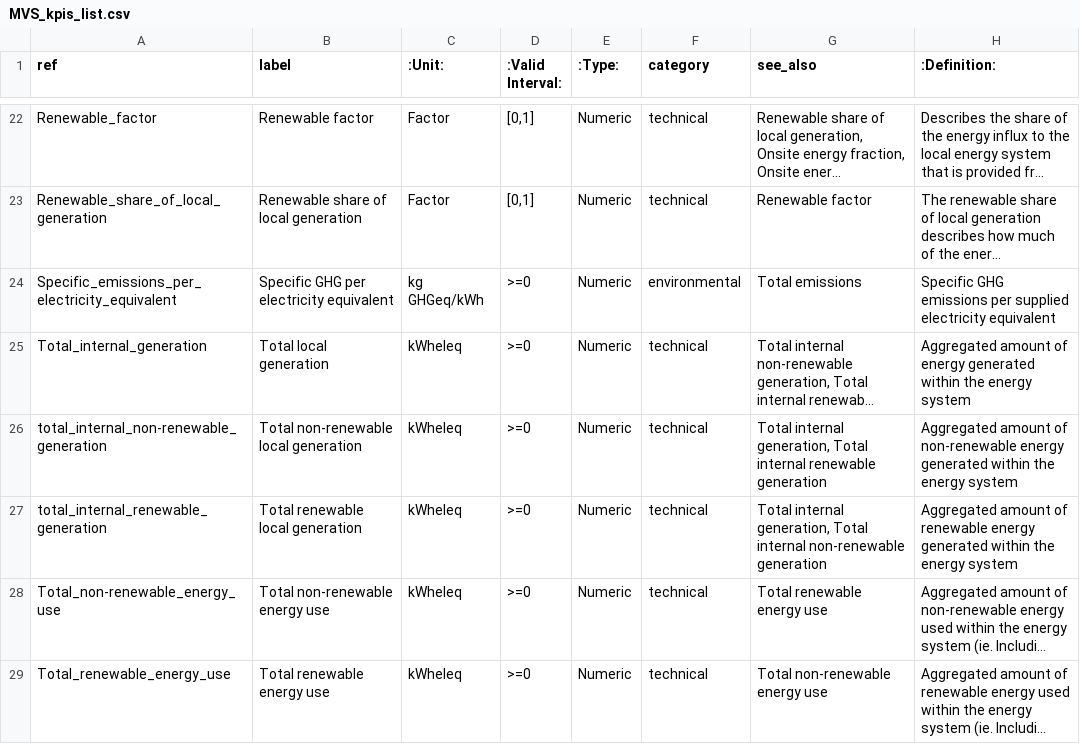
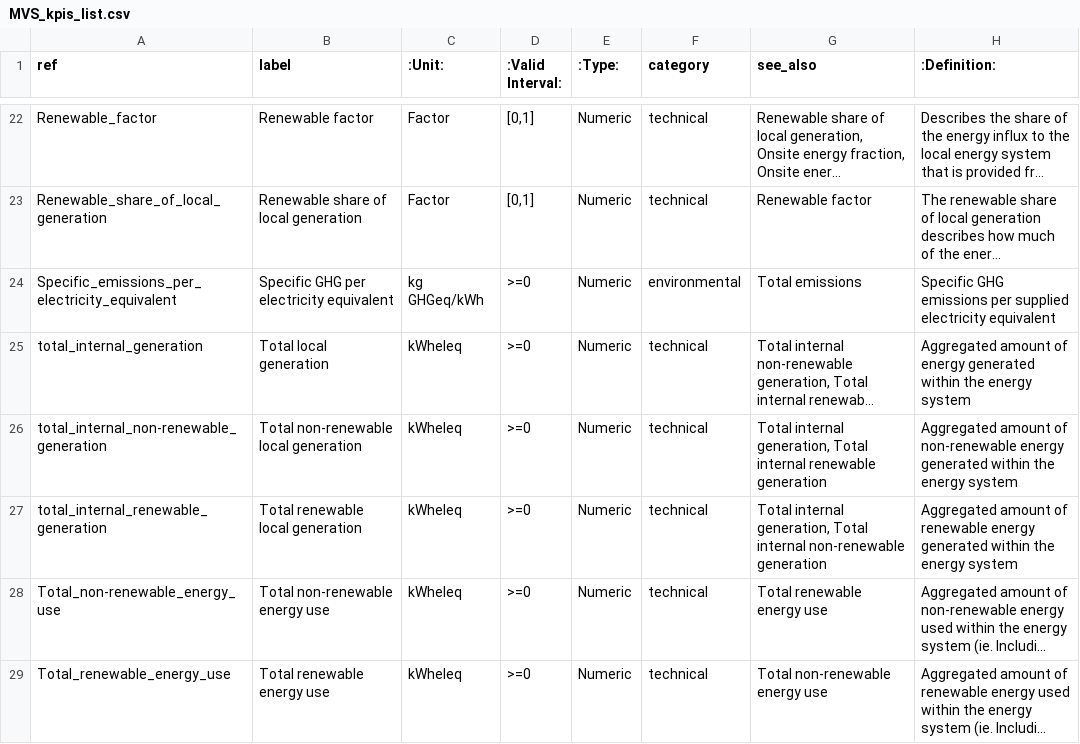
Before and after one commit to rl-institut/multi-vector-simulator, a CSV file: docs/MVS_kpis_list.csv, drawn as a sheet; only a part is shown, gaps mark what is left out; long unchanged cells end in …; the diff names each change by its address in the sheet, - before the commit and + after, or states it on an @@ line.

Commit message:
TOTAL_GENERATION_IN_LES = "Total internal generation" -> "total_internal_generation" And fix

```diff
--- a/docs/MVS_kpis_list.csv
+++ b/docs/MVS_kpis_list.csv
-A25 (ref): Total_internal_generation
+A25 (ref): total_internal_generation
```
Also changed, not shown: 2 other files.
